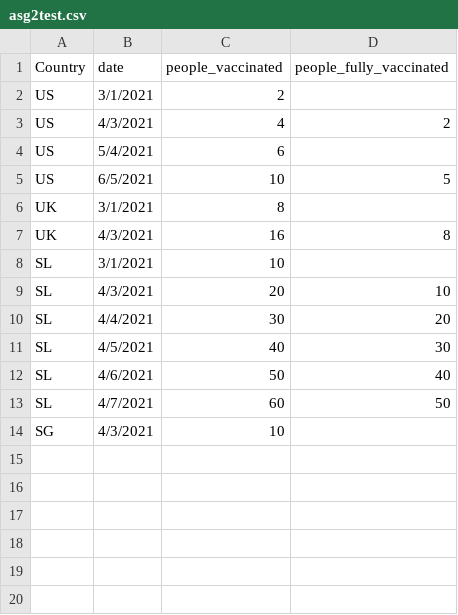
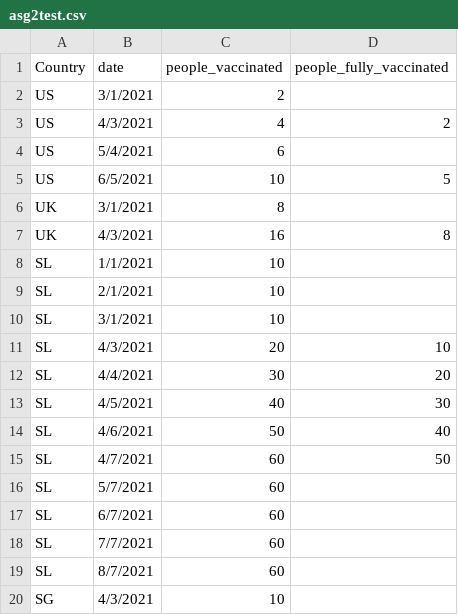
Before and after one commit to user0028/visualization2, a CSV file: Data/asg2test.csv, drawn as a sheet; the diff names each change by its address in the sheet, - before the commit and + after, or states it on an @@ line.

Commit message:
Update asg2test.csv

```diff
--- a/Data/asg2test.csv
+++ b/Data/asg2test.csv
+row 8: SL | 1/1/2021 | 10
+row 9: SL | 2/1/2021 | 10
+row 16: SL | 5/7/2021 | 60
+row 17: SL | 6/7/2021 | 60
+row 18: SL | 7/7/2021 | 60
+row 19: SL | 8/7/2021 | 60
```
